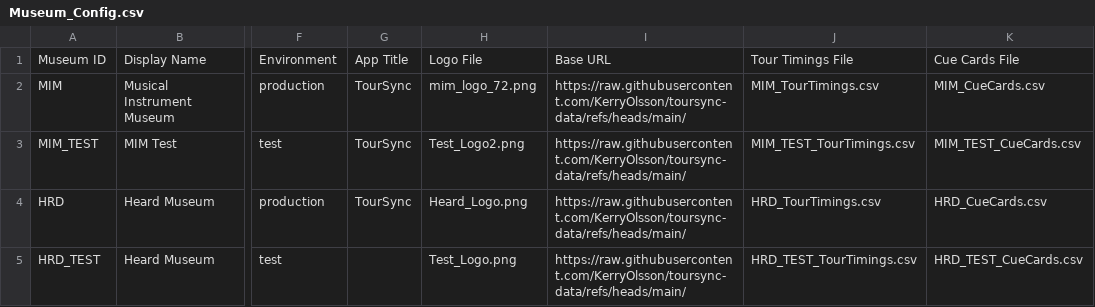
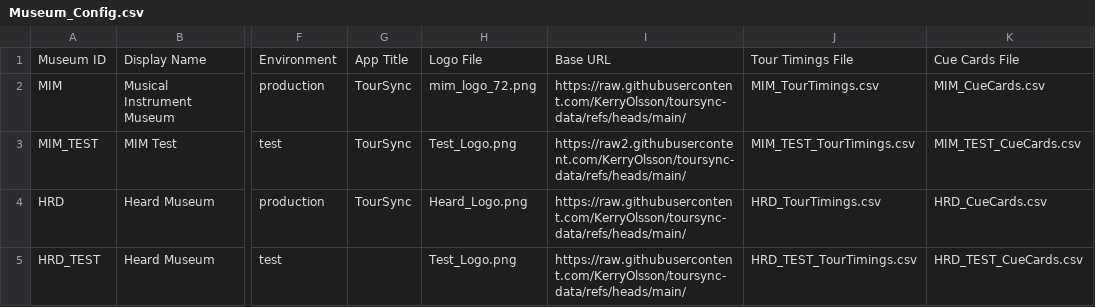
Before and after one commit to KerryOlsson/toursync-data, a CSV file: Museum_Config.csv, drawn as a sheet; only a part is shown, gaps mark what is left out; the diff names each change by its address in the sheet, - before the commit and + after, or states it on an @@ line.

Commit message:
Update Museum_Config.csv

```diff
--- a/Museum_Config.csv
+++ b/Museum_Config.csv
-H3: Test_Logo2.png
+H3: Test_Logo.png
-I3: https://raw.githubusercontent.com/KerryOlsson/toursync-data/refs/heads/main/
+I3: https://raw2.githubusercontent.com/KerryOlsson/toursync-data/refs/heads/main/
```
